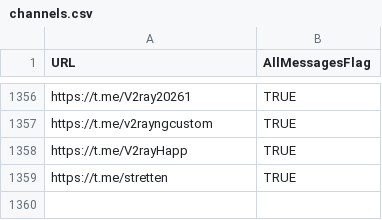
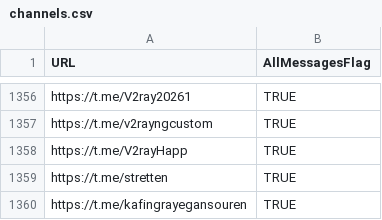
Before and after one commit to sakha1370/V2rayCollector, a CSV file: channels.csv, drawn as a sheet; only a part is shown, gaps mark what is left out; the diff names each change by its address in the sheet, - before the commit and + after, or states it on an @@ line.

```diff
--- a/channels.csv
+++ b/channels.csv
+row 1360: https://t.me/kafingrayegansouren | TRUE
```
Also changed, not shown: 2 other files.
